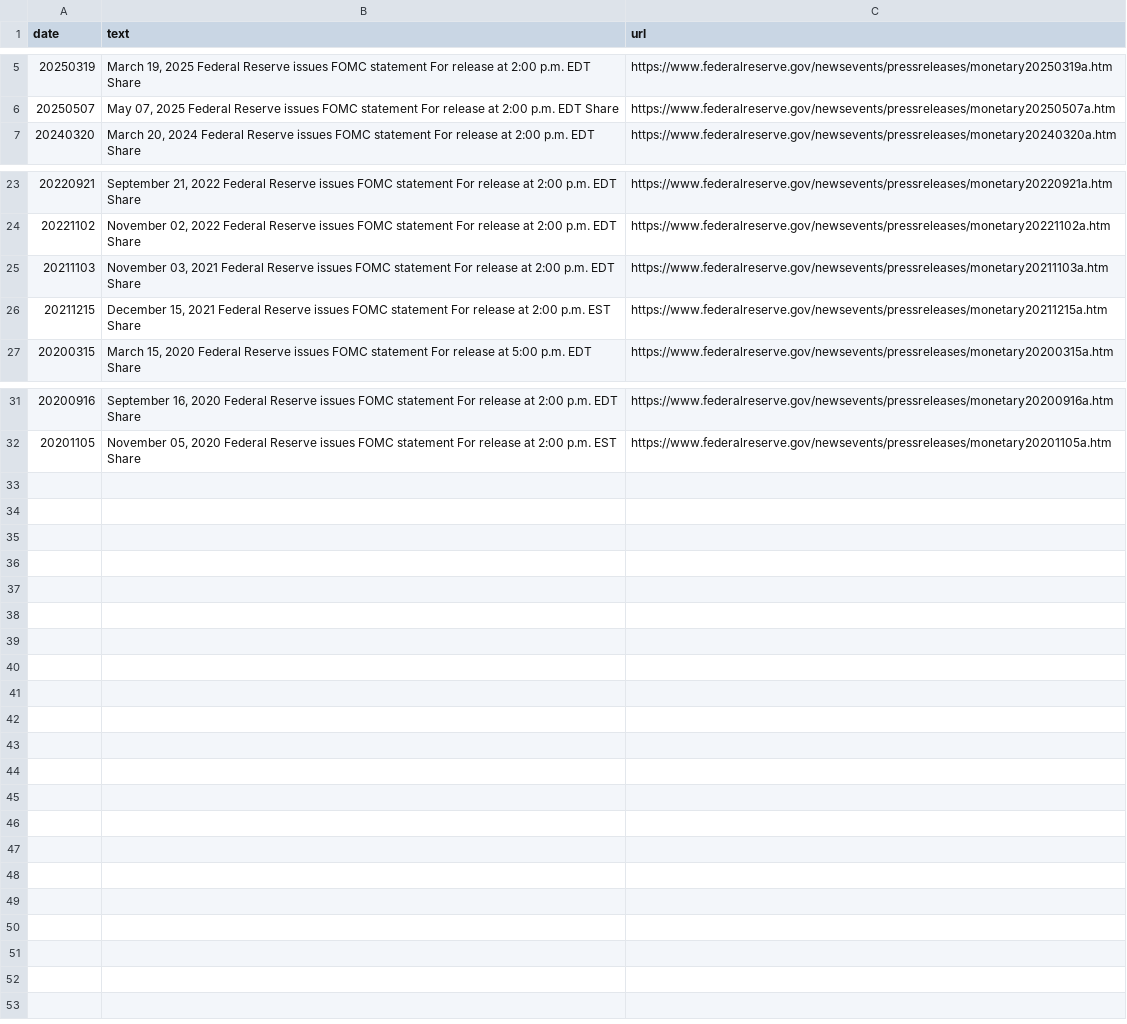
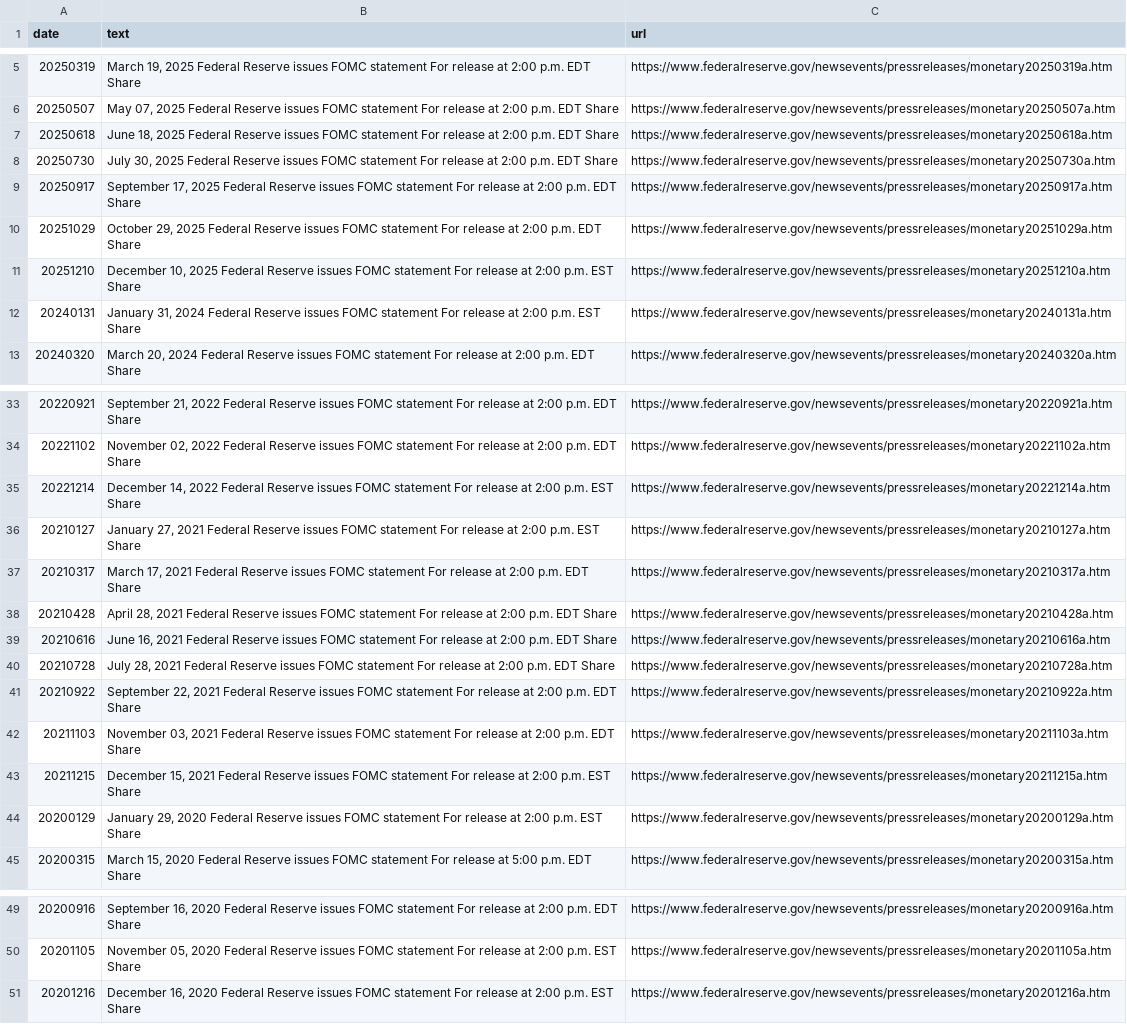
Before and after one commit to amarachi-o/Central-Bank-Tracker-Grad-Project-, a CSV file: fomc_statements.csv, drawn as a sheet; only a part is shown, gaps mark what is left out; the diff covers the shown part only.

Commit message:
Updated FOMC dates to my preferred scope, 2020 till date

```diff
--- a/fomc_statements.csv
+++ b/fomc_statements.csv
@@ -6,2 +6,8 @@ date,text,url
 20250507,"May 07, 2025 Federal Reserve issues FOMC statement For release at 2:00 p.m. EDT Share",https://www.federalreserve.gov/newsevents/pressreleases/monetary20250507a.htm
+20250618,"June 18, 2025 Federal Reserve issues FOMC statement For release at 2:00 p.m. EDT Share",https://www.federalreserve.gov/newsevents/pressreleases/monetary20250618a.htm
+20250730,"July 30, 2025 Federal Reserve issues FOMC statement For release at 2:00 p.m. EDT Share",https://www.federalreserve.gov/newsevents/pressreleases/monetary20250730a.htm
+20250917,"September 17, 2025 Federal Reserve issues FOMC statement For release at 2:00 p.m. EDT Share",https://www.federalreserve.gov/newsevents/pressreleases/monetary20250917a.htm
+20251029,"October 29, 2025 Federal Reserve issues FOMC statement For release at 2:00 p.m. EDT Share",https://www.federalreserve.gov/newsevents/pressreleases/monetary20251029a.htm
+20251210,"December 10, 2025 Federal Reserve issues FOMC statement For release at 2:00 p.m. EST Share",https://www.federalreserve.gov/newsevents/pressreleases/monetary20251210a.htm
+20240131,"January 31, 2024 Federal Reserve issues FOMC statement For release at 2:00 p.m. EST Share",https://www.federalreserve.gov/newsevents/pressreleases/monetary20240131a.htm
 20240320,"March 20, 2024 Federal Reserve issues FOMC statement For release at 2:00 p.m. EDT Share",https://www.federalreserve.gov/newsevents/pressreleases/monetary20240320a.htm
@@ -24,4 +34,12 @@ date,text,url
 20221102,"November 02, 2022 Federal Reserve issues FOMC statement For release at 2:00 p.m. EDT Share",https://www.federalreserve.gov/newsevents/pressreleases/monetary20221102a.htm
+20221214,"December 14, 2022 Federal Reserve issues FOMC statement For release at 2:00 p.m. EST Share",https://www.federalreserve.gov/newsevents/pressreleases/monetary20221214a.htm
+20210127,"January 27, 2021 Federal Reserve issues FOMC statement For release at 2:00 p.m. EST Share",https://www.federalreserve.gov/newsevents/pressreleases/monetary20210127a.htm
+20210317,"March 17, 2021 Federal Reserve issues FOMC statement For release at 2:00 p.m. EDT Share",https://www.federalreserve.gov/newsevents/pressreleases/monetary20210317a.htm
+20210428,"April 28, 2021 Federal Reserve issues FOMC statement For release at 2:00 p.m. EDT Share",https://www.federalreserve.gov/newsevents/pressreleases/monetary20210428a.htm
+20210616,"June 16, 2021 Federal Reserve issues FOMC statement For release at 2:00 p.m. EDT Share",https://www.federalreserve.gov/newsevents/pressreleases/monetary20210616a.htm
+20210728,"July 28, 2021 Federal Reserve issues FOMC statement For release at 2:00 p.m. EDT Share",https://www.federalreserve.gov/newsevents/pressreleases/monetary20210728a.htm
+20210922,"September 22, 2021 Federal Reserve issues FOMC statement For release at 2:00 p.m. EDT Share",https://www.federalreserve.gov/newsevents/pressreleases/monetary20210922a.htm
 20211103,"November 03, 2021 Federal Reserve issues FOMC statement For release at 2:00 p.m. EDT Share",https://www.federalreserve.gov/newsevents/pressreleases/monetary20211103a.htm
 20211215,"December 15, 2021 Federal Reserve issues FOMC statement For release at 2:00 p.m. EST Share",https://www.federalreserve.gov/newsevents/pressreleases/monetary20211215a.htm
+20200129,"January 29, 2020 Federal Reserve issues FOMC statement For release at 2:00 p.m. EST Share",https://www.federalreserve.gov/newsevents/pressreleases/monetary20200129a.htm
 20200315,"March 15, 2020 Federal Reserve issues FOMC statement For release at 5:00 p.m. EDT Share",https://www.federalreserve.gov/newsevents/pressreleases/monetary20200315a.htm
@@ -32 +50,2 @@ date,text,url
 20201105,"November 05, 2020 Federal Reserve issues FOMC statement For release at 2:00 p.m. EST Share",https://www.federalreserve.gov/newsevents/pressreleases/monetary20201105a.htm
+20201216,"December 16, 2020 Federal Reserve issues FOMC statement For release at 2:00 p.m. EST Share",https://www.federalreserve.gov/newsevents/pressreleases/monetary20201216a.htm
```
Also changed, not shown: 4 added rows and 5 moved rows elsewhere in this file.
